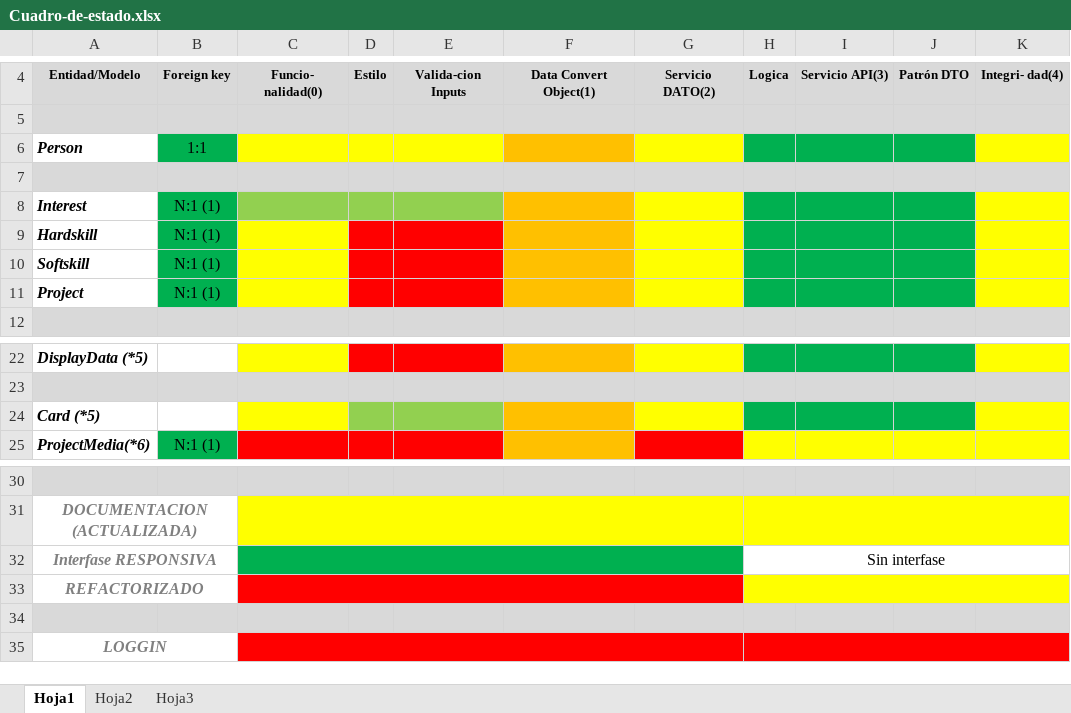
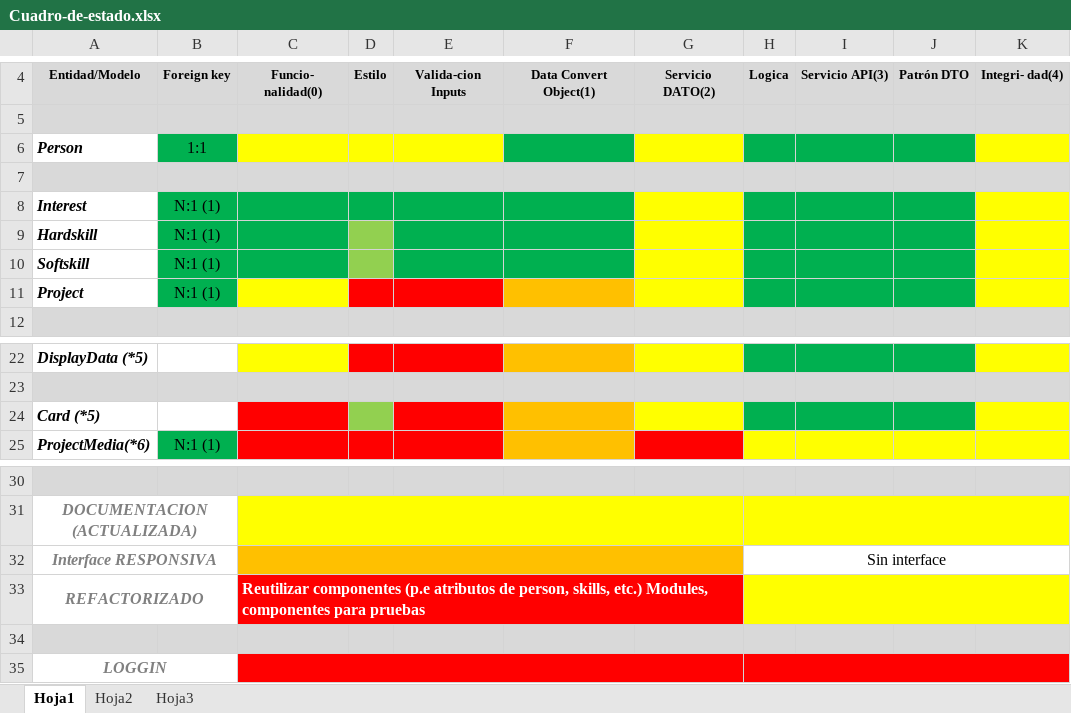
Before and after one commit to waldrom68/PortFolio, an Excel workbook: Cuadro-de-estado.xlsx, sheet Hoja1, drawn as a sheet; only a part is shown, gaps mark what is left out; values as stored, in another font and other column widths than the file's, no borders; the diff names each change by its address in the sheet, - before the commit and + after, or states it on an @@ line.

Commit message:
actualizado cuadro control del proyecto

```diff
--- a/Cuadro-de-estado.xlsx (sheet Hoja1)
+++ b/Cuadro-de-estado.xlsx (sheet Hoja1)
-F6 fill: #FFC000
+F6 fill: #00B050
-C8:E8 fill: #92D050
+C8:E8 fill: #00B050
-F8:F10 fill: #FFC000
+F8:F10 fill: #00B050
-C9:C10 fill: #FFFF00
+C9:C10 fill: #00B050
-D9:D10 fill: #FF0000
+D9:D10 fill: #92D050
-E9:E10 fill: #FF0000
+E9:E10 fill: #00B050
-C24 fill: #FFFF00
+C24 fill: #FF0000
-E24 fill: #92D050
+E24 fill: #FF0000
-A32: Interfase RESPONSIVA
+A32: Interface RESPONSIVA
-C32:G32 fill: #00B050
+C32:G32 fill: #FFC000
-H32: Sin interfase
+H32: Sin interface
-C33: (empty)
+C33: Reutilizar componentes (p.e atributos de person, skills, etc.) Modules, componentes para pruebas
```
